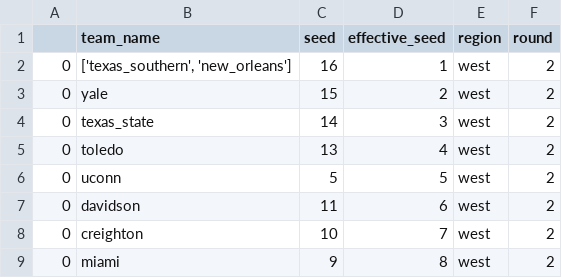
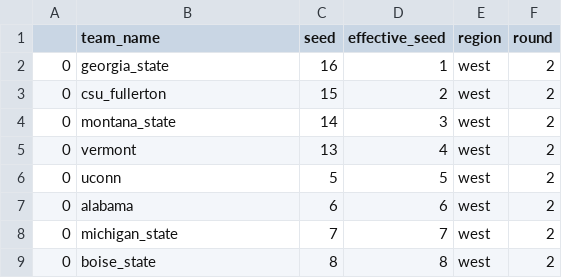
Before and after one commit to justinessert/mascot-bracket-constructor, a CSV file: data/west_2.csv, drawn as a sheet.

```diff
--- a/data/west_2.csv
+++ b/data/west_2.csv
@@ -1,9 +1,9 @@
 ,team_name,seed,effective_seed,region,round
-0,"['texas_southern', 'new_orleans']",16,1,west,2
-0,yale,15,2,west,2
-0,texas_state,14,3,west,2
-0,toledo,13,4,west,2
+0,georgia_state,16,1,west,2
+0,csu_fullerton,15,2,west,2
+0,montana_state,14,3,west,2
+0,vermont,13,4,west,2
 0,uconn,5,5,west,2
-0,davidson,11,6,west,2
-0,creighton,10,7,west,2
-0,miami,9,8,west,2
+0,alabama,6,6,west,2
+0,michigan_state,7,7,west,2
+0,boise_state,8,8,west,2
```
Also changed, not shown: data/east_1.csv, data/midwest_1.csv, 34 other files.
